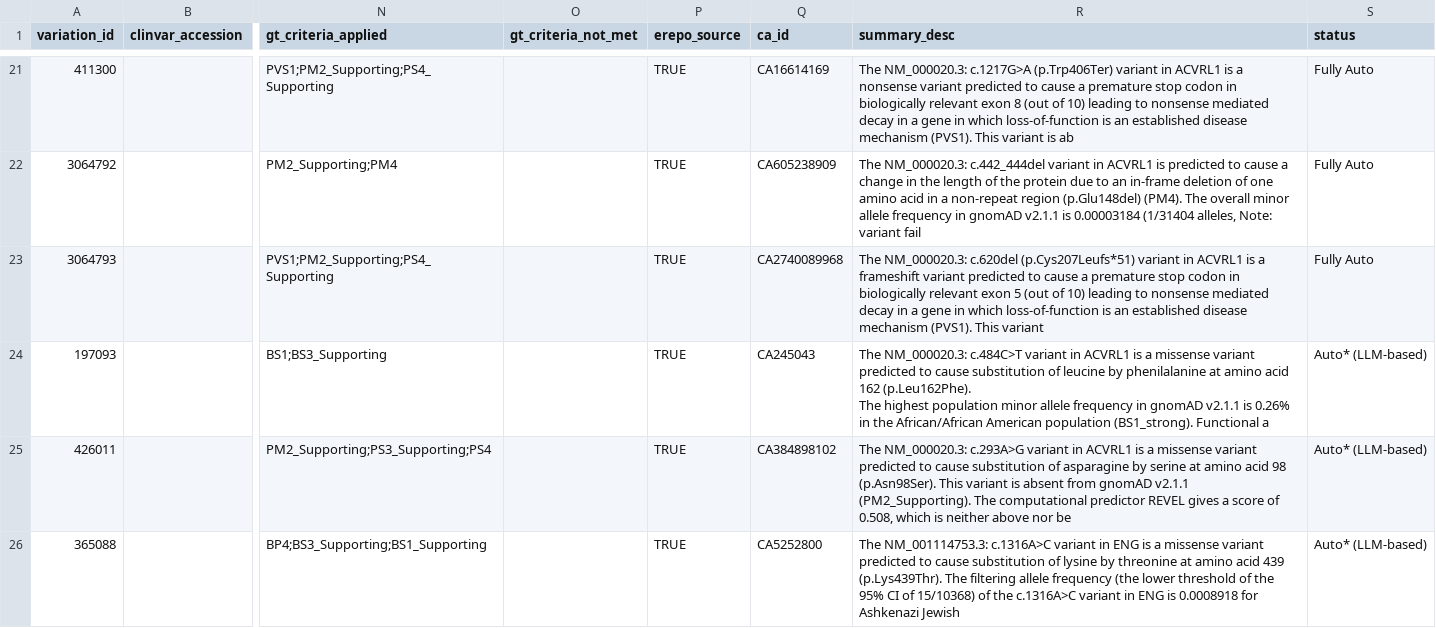
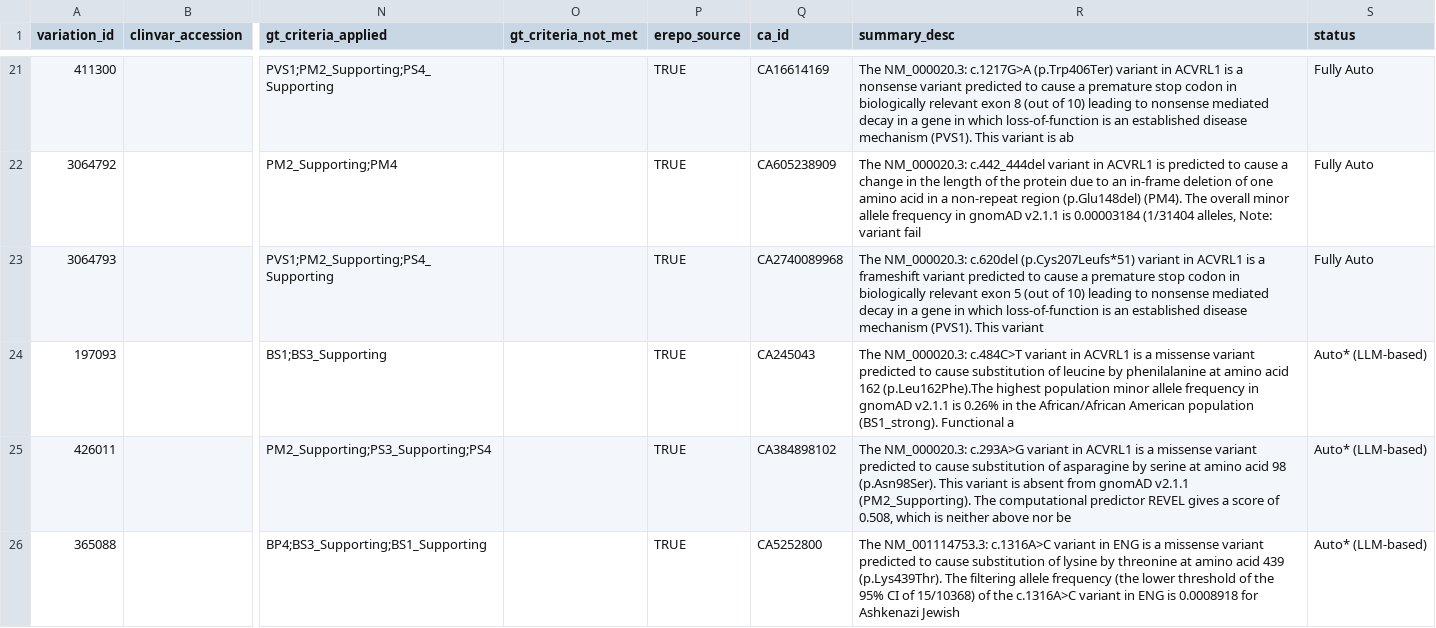
Before and after one commit to ashkankhilwatgar/AI-Agents-for-Scientific-Research, a CSV file: hht_script_2.csv, drawn as a sheet; only a part is shown, gaps mark what is left out; ↵ is a line break in a cell; the diff names each change by its address in the sheet, - before the commit and + after, or states it on an @@ line.

```diff
--- a/hht_script_2.csv
+++ b/hht_script_2.csv
-R24 (summary_desc): …acid 162 (p.Leu162Phe). ↵ The highest population…
+R24 (summary_desc): …acid 162 (p.Leu162Phe).The highest population…
```
Also changed, not shown: 3 other files.
